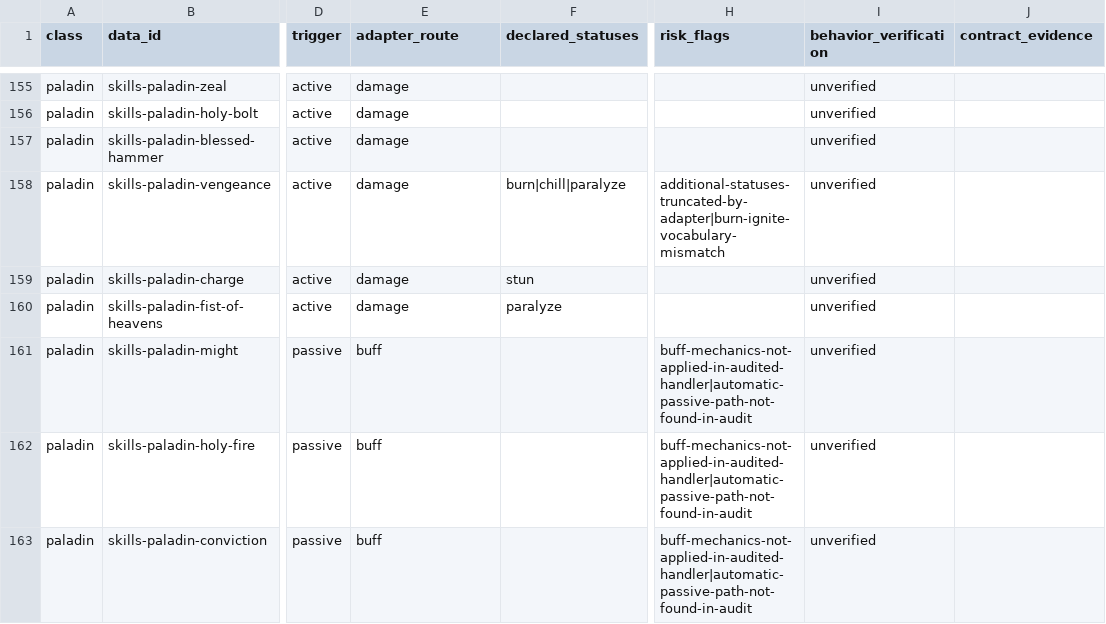
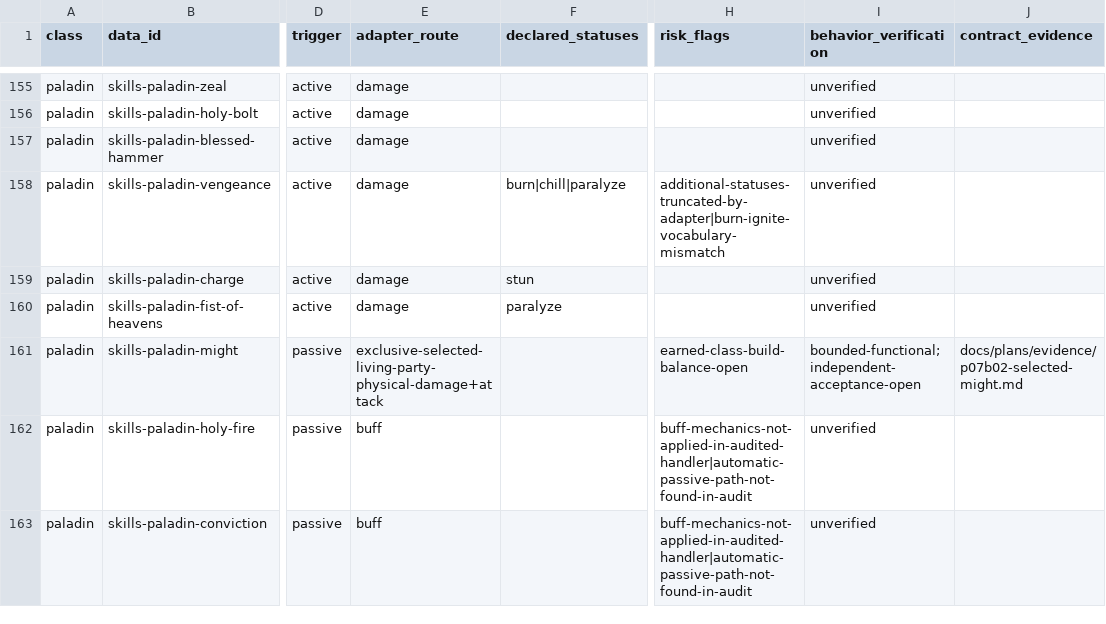
Before and after one commit to phoenixzqy/D2H5TextGame, a CSV file: docs/plans/skill-inventory.csv, drawn as a sheet; only a part is shown, gaps mark what is left out; the diff covers the shown part only; the diff names each change by its address in the sheet, - before the commit and + after, or states it on an @@ line.

```diff
--- a/docs/plans/skill-inventory.csv
+++ b/docs/plans/skill-inventory.csv
-E161 (adapter_route): buff
+E161 (adapter_route): exclusive-selected-living-party-physical-damage+attack
-H161 (risk_flags): buff-mechanics-not-applied-in-audited-handler|automatic-passive-path-not-found-in-audit
+H161 (risk_flags): earned-class-build-balance-open
-I161 (behavior_verification): unverified
+I161 (behavior_verification): bounded-functional;independent-acceptance-open
-J161 (contract_evidence): (empty)
+J161 (contract_evidence): docs/plans/evidence/p07b02-selected-might.md
```
Also changed, not shown: 36 edited cells elsewhere in this file, 13 other files.
